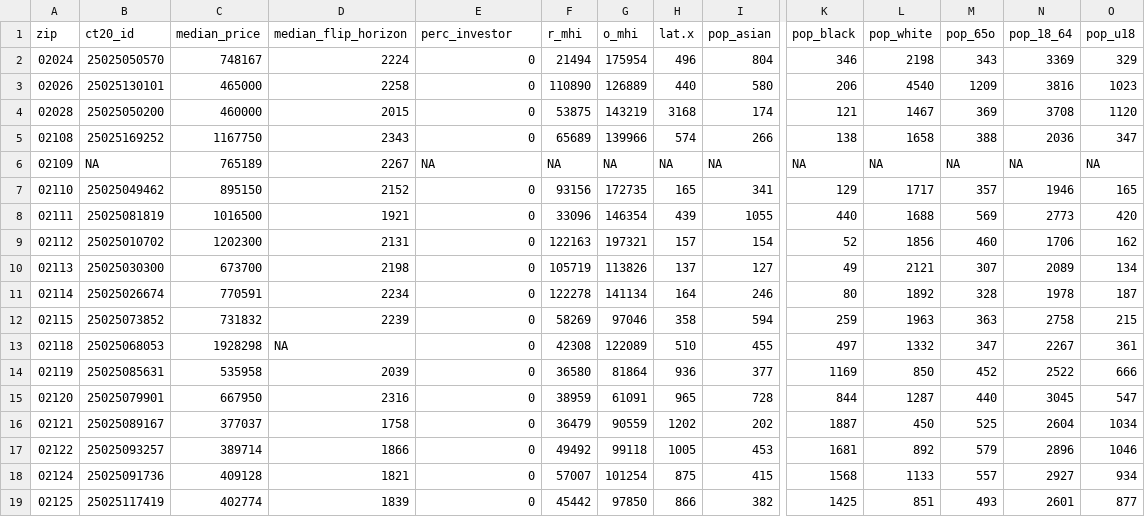
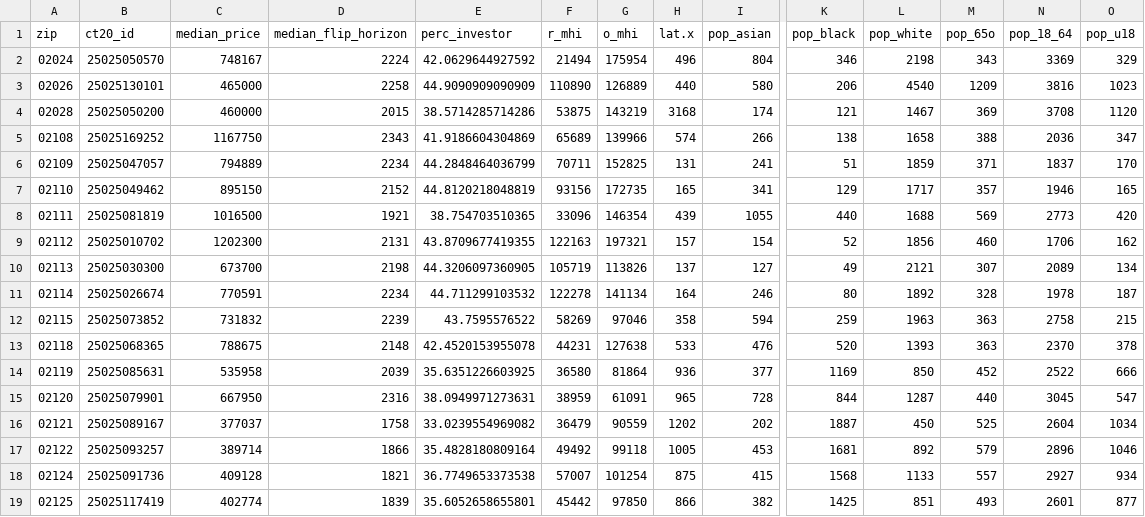
Before and after one commit to JuliaChae/elitevis-project, a CSV file: static/data/averaged_by_zip.csv, drawn as a sheet; only a part is shown, gaps mark what is left out; removed rows and columns are numbered as before the commit, all else as after; rows hold the shown columns only; the diff covers the shown part only; the diff names each change by its address in the sheet, - before the commit and + after, or states it on an @@ line.

```diff
--- a/static/data/averaged_by_zip.csv
+++ b/static/data/averaged_by_zip.csv
-E2 (perc_investor): 0
+E2 (perc_investor): 42.0629644927592
-E3 (perc_investor): 0
+E3 (perc_investor): 44.9090909090909
-E4 (perc_investor): 0
+E4 (perc_investor): 38.5714285714286
-E5 (perc_investor): 0
+E5 (perc_investor): 41.9186604304869
-row 6: 02109 | NA | 765189 | 2267 | NA | NA | NA | NA | NA | NA | NA | NA | NA | NA
+row 6: 02109 | 25025047057 | 794889 | 2234 | 44.2848464036799 | 70711 | 152825 | 131 | 241 | 51 | 1859 | 371 | 1837 | 170
-E7 (perc_investor): 0
+E7 (perc_investor): 44.8120218048819
-E8 (perc_investor): 0
+E8 (perc_investor): 38.754703510365
-E9 (perc_investor): 0
+E9 (perc_investor): 43.8709677419355
-E10 (perc_investor): 0
+E10 (perc_investor): 44.3206097360905
-E11 (perc_investor): 0
+E11 (perc_investor): 44.711299103532
-E12 (perc_investor): 0
+E12 (perc_investor): 43.7595576522
-B13 (ct20_id): 25025068053
+B13 (ct20_id): 25025068365
-C13 (median_price): 1928298
+C13 (median_price): 788675
-D13 (median_flip_horizon): NA
+D13 (median_flip_horizon): 2148
-E13 (perc_investor): 0
+E13 (perc_investor): 42.4520153955078
-F13 (r_mhi): 42308
+F13 (r_mhi): 44231
-G13 (o_mhi): 122089
+G13 (o_mhi): 127638
-H13 (lat.x): 510
+H13 (lat.x): 533
-I13 (pop_asian): 455
+I13 (pop_asian): 476
-K13 (pop_black): 497
+K13 (pop_black): 520
-L13 (pop_white): 1332
+L13 (pop_white): 1393
-M13 (pop_65o): 347
+M13 (pop_65o): 363
-N13 (pop_18_64): 2267
+N13 (pop_18_64): 2370
-O13 (pop_u18): 361
+O13 (pop_u18): 378
-E14 (perc_investor): 0
+E14 (perc_investor): 35.6351226603925
-E15 (perc_investor): 0
+E15 (perc_investor): 38.0949971273631
-E16 (perc_investor): 0
+E16 (perc_investor): 33.0239554969082
-E17 (perc_investor): 0
+E17 (perc_investor): 35.4828180809164
-E18 (perc_investor): 0
+E18 (perc_investor): 36.7749653373538
-E19 (perc_investor): 0
+E19 (perc_investor): 35.6052658655801
```
Also changed, not shown: 82 edited cells elsewhere in this file, static/averaged_by_zip.csv, 4 other files.
